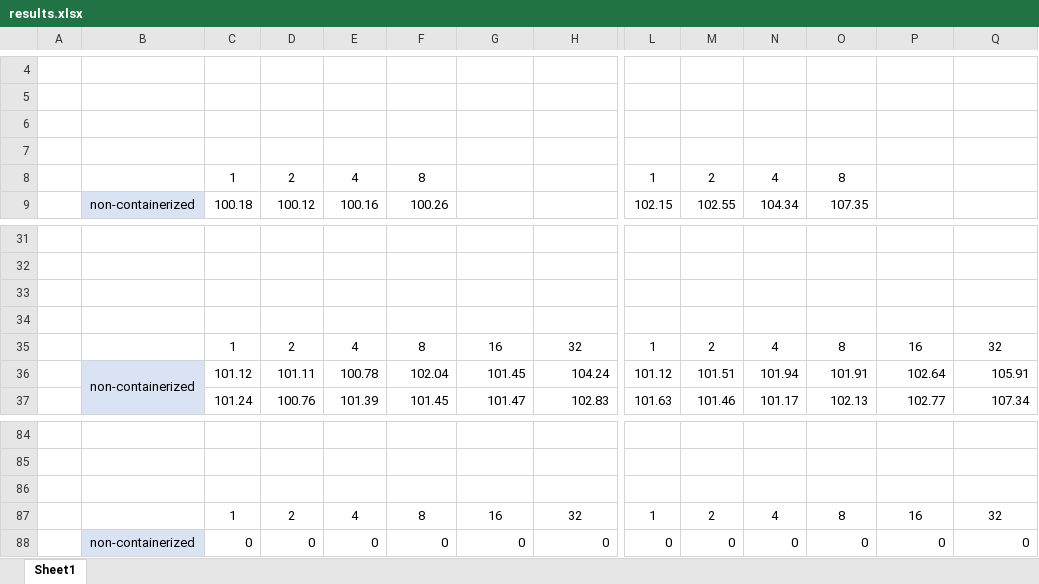
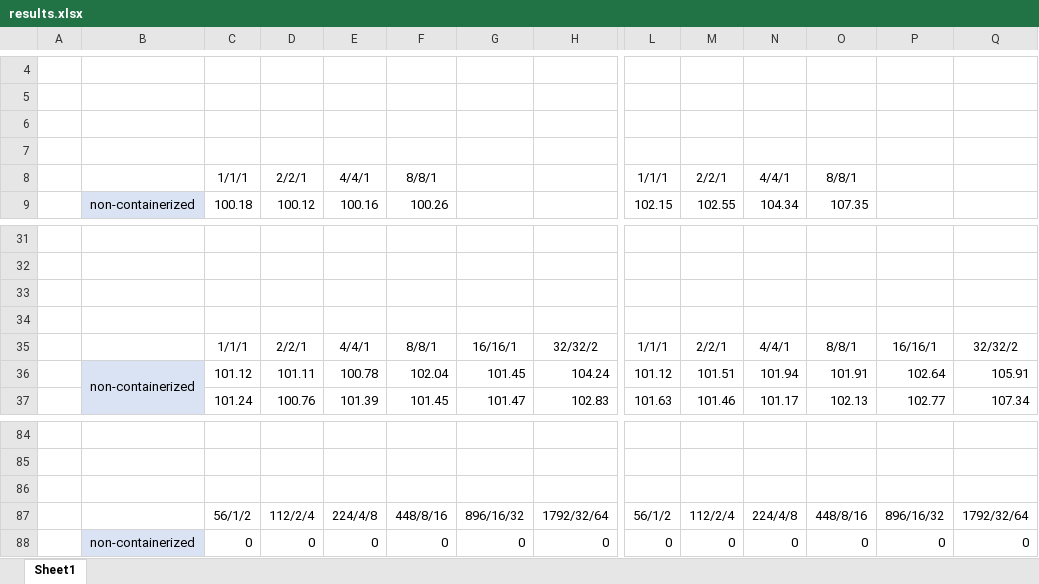
Before and after one commit to radical-group/koubbe, an Excel workbook: Containers/First experiments/results/results.xlsx, sheet Sheet1, drawn as a sheet; only a part is shown, gaps mark what is left out; values as stored, in another font and other column widths than the file's, no borders; charts and pictures and table styles not drawn; removed rows and columns are numbered as before the commit, all else as after; rows hold the shown columns only; the diff names each change by its address in the sheet, - before the commit and + after, or states it on an @@ line.

Commit message:
converted docker container to singularity for MPI hello world

```diff
--- a/Containers/First experiments/results/results.xlsx (sheet Sheet1)
+++ b/Containers/First experiments/results/results.xlsx (sheet Sheet1)
-row 8:  |  | 1 | 2 | 4 | 8 |  |  | 1 | 2 | 4 | 8
+row 8:  |  | 1/1/1 | 2/2/1 | 4/4/1 | 8/8/1 |  |  | 1/1/1 | 2/2/1 | 4/4/1 | 8/8/1
-row 35:  |  | 1 | 2 | 4 | 8 | 16 | 32 | 1 | 2 | 4 | 8 | 16 | 32
+row 35:  |  | 1/1/1 | 2/2/1 | 4/4/1 | 8/8/1 | 16/16/1 | 32/32/2 | 1/1/1 | 2/2/1 | 4/4/1 | 8/8/1 | 16/16/1 | 32/32/2
-row 87:  |  | 1 | 2 | 4 | 8 | 16 | 32 | 1 | 2 | 4 | 8 | 16 | 32
+row 87:  |  | 56/1/2 | 112/2/4 | 224/4/8 | 448/8/16 | 896/16/32 | 1792/32/64 | 56/1/2 | 112/2/4 | 224/4/8 | 448/8/16 | 896/16/32 | 1792/32/64
```
Also changed, not shown: formulas that keep their value, charts or pictures, 21 other files.
